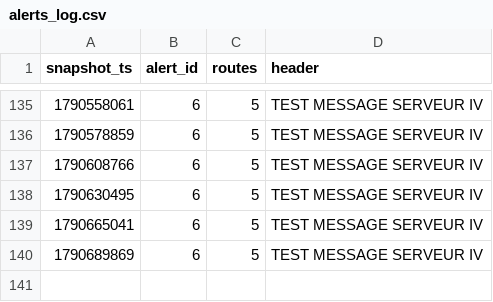
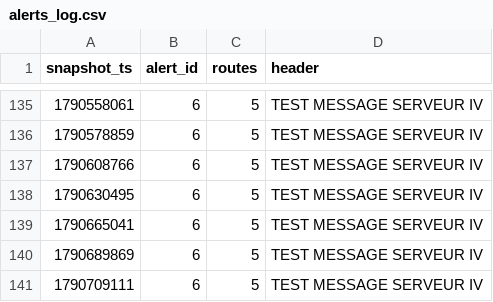
Before and after one commit to exofri/smart-mobility-lemans, a CSV file: data/history/alerts_log.csv, drawn as a sheet; only a part is shown, gaps mark what is left out; the diff names each change by its address in the sheet, - before the commit and + after, or states it on an @@ line.

```diff
--- a/data/history/alerts_log.csv
+++ b/data/history/alerts_log.csv
+row 141: 1790709111 | 6 | 5 | TEST MESSAGE SERVEUR IV
```
Also changed, not shown: data/history/route_delays_2026-09.csv, 1 other file.
